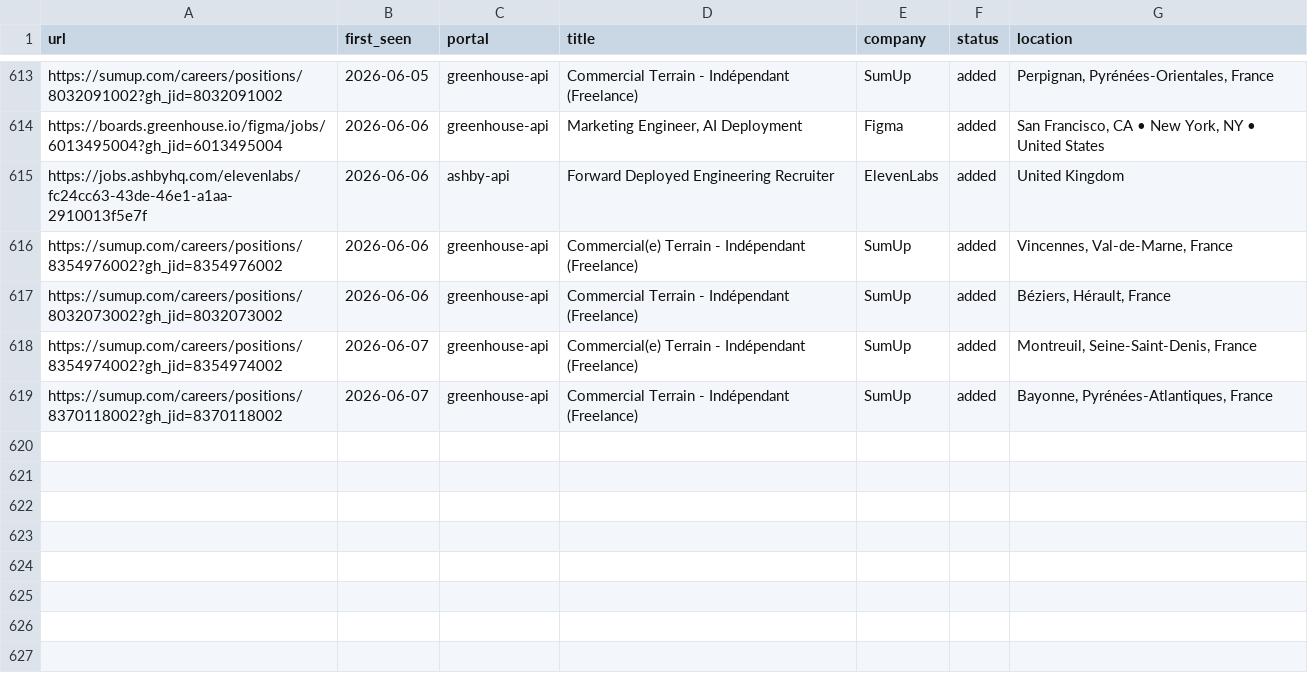
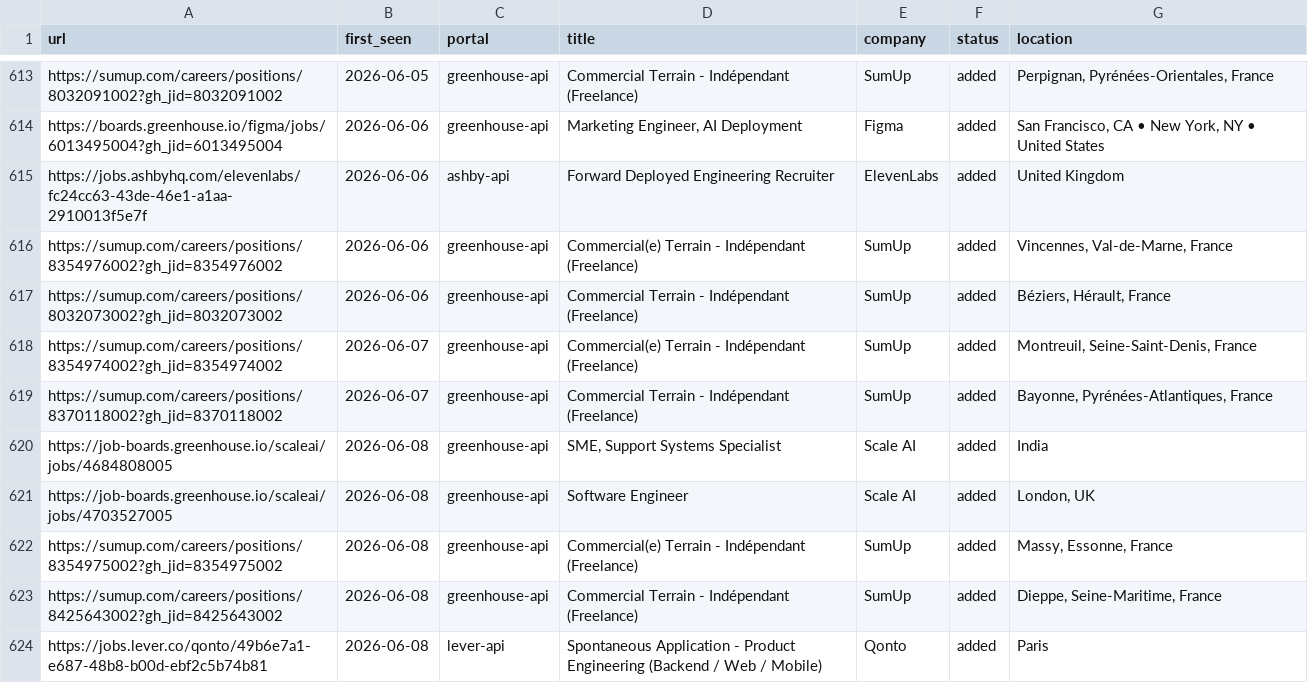
Before and after one commit to nishitaKatepallewar/Jobot, a TSV file: data/scan-history.tsv, drawn as a sheet; only a part is shown, gaps mark what is left out.

Commit message:
chore: daily scan results 2026-06-08

```diff
--- a/data/scan-history.tsv
+++ b/data/scan-history.tsv
@@ -619 +619,6 @@ https://sumup.com/careers/positions/8354974002?gh_jid=8354974002	2026-06-07	gree
 https://sumup.com/careers/positions/8370118002?gh_jid=8370118002	2026-06-07	greenhouse-api	Commercial Terrain - Indépendant (Freelance)	SumUp	added	Bayonne, Pyrénées-Atlantiques, France
+https://job-boards.greenhouse.io/scaleai/jobs/4684808005	2026-06-08	greenhouse-api	SME, Support Systems Specialist	Scale AI	added	India
+https://job-boards.greenhouse.io/scaleai/jobs/4703527005	2026-06-08	greenhouse-api	Software Engineer	Scale AI	added	London, UK
+https://sumup.com/careers/positions/8354975002?gh_jid=8354975002	2026-06-08	greenhouse-api	Commercial(e) Terrain - Indépendant (Freelance)	SumUp	added	Massy, Essonne, France
+https://sumup.com/careers/positions/8425643002?gh_jid=8425643002	2026-06-08	greenhouse-api	Commercial Terrain - Indépendant (Freelance)	SumUp	added	Dieppe, Seine-Maritime, France
+https://jobs.lever.co/qonto/49b6e7a1-e687-48b8-b00d-ebf2c5b74b81	2026-06-08	lever-api	Spontaneous Application - Product Engineering (Backend / Web / Mobile)	Qonto	added	Paris
```
Also changed, not shown: 1 other file.
